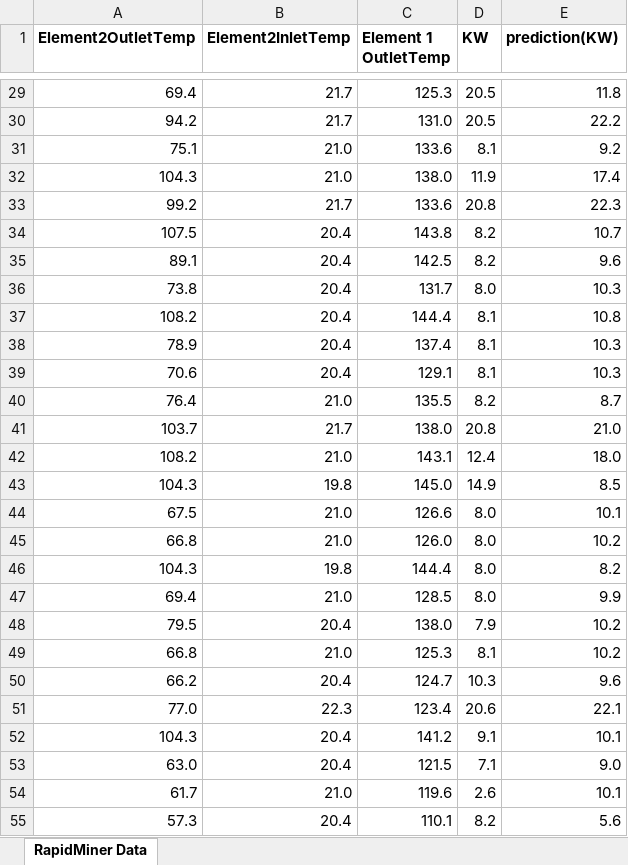
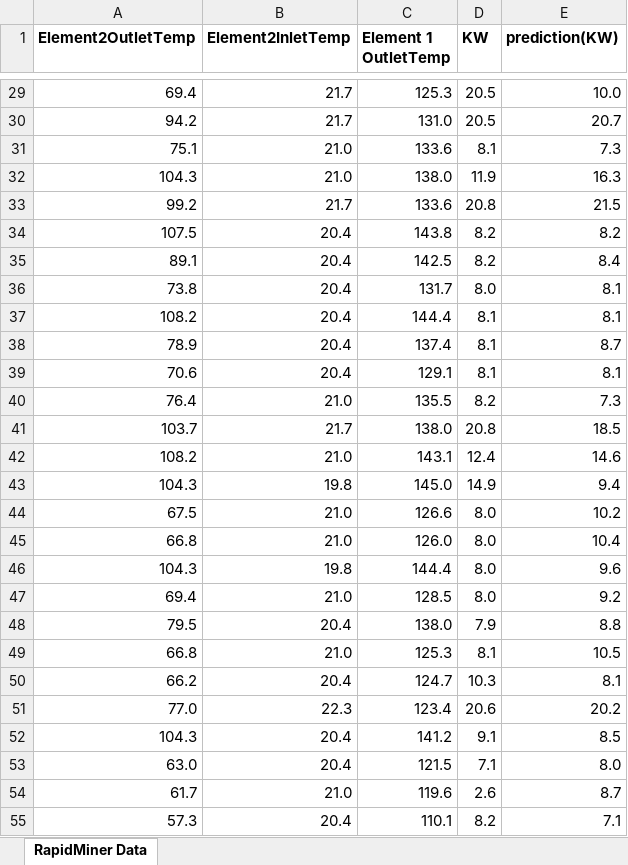
Before and after one commit to seanmhayes/Air-Compressors, an Excel workbook: RapidMiner/NeuralNetHoldingFile.xlsx, sheet RapidMiner Data, drawn as a sheet; only a part is shown, gaps mark what is left out; values as stored, in another font and other column widths than the file's, no borders; the diff covers the shown part only; the diff names each change by its address in the sheet, - before the commit and + after, or states it on an @@ line.

```diff
--- a/RapidMiner/NeuralNetHoldingFile.xlsx (sheet RapidMiner Data)
+++ b/RapidMiner/NeuralNetHoldingFile.xlsx (sheet RapidMiner Data)
-E29 (prediction(KW)): 11.8
+E29 (prediction(KW)): 10.0
-E30 (prediction(KW)): 22.2
+E30 (prediction(KW)): 20.7
-E31 (prediction(KW)): 9.2
+E31 (prediction(KW)): 7.3
-E32 (prediction(KW)): 17.4
+E32 (prediction(KW)): 16.3
-E33 (prediction(KW)): 22.3
+E33 (prediction(KW)): 21.5
-E34 (prediction(KW)): 10.7
+E34 (prediction(KW)): 8.2
-E35 (prediction(KW)): 9.6
+E35 (prediction(KW)): 8.4
-E36 (prediction(KW)): 10.3
+E36 (prediction(KW)): 8.1
-E37 (prediction(KW)): 10.8
+E37 (prediction(KW)): 8.1
-E38 (prediction(KW)): 10.3
+E38 (prediction(KW)): 8.7
-E39 (prediction(KW)): 10.3
+E39 (prediction(KW)): 8.1
-E40 (prediction(KW)): 8.7
+E40 (prediction(KW)): 7.3
-E41 (prediction(KW)): 21.0
+E41 (prediction(KW)): 18.5
-E42 (prediction(KW)): 18.0
+E42 (prediction(KW)): 14.6
-E43 (prediction(KW)): 8.5
+E43 (prediction(KW)): 9.4
-E44 (prediction(KW)): 10.1
+E44 (prediction(KW)): 10.2
-E45 (prediction(KW)): 10.2
+E45 (prediction(KW)): 10.4
-E46 (prediction(KW)): 8.2
+E46 (prediction(KW)): 9.6
-E47 (prediction(KW)): 9.9
+E47 (prediction(KW)): 9.2
-E48 (prediction(KW)): 10.2
+E48 (prediction(KW)): 8.8
-E49 (prediction(KW)): 10.2
+E49 (prediction(KW)): 10.5
-E50 (prediction(KW)): 9.6
+E50 (prediction(KW)): 8.1
-E51 (prediction(KW)): 22.1
+E51 (prediction(KW)): 20.2
-E52 (prediction(KW)): 10.1
+E52 (prediction(KW)): 8.5
-E53 (prediction(KW)): 9.0
+E53 (prediction(KW)): 8.0
-E54 (prediction(KW)): 10.1
+E54 (prediction(KW)): 8.7
-E55 (prediction(KW)): 5.6
+E55 (prediction(KW)): 7.1
```
Also changed, not shown: 119 edited cells elsewhere in this sheet, RapidMiner/NeuralNetAnalysisPowerFromTemperatures.xlsx.
